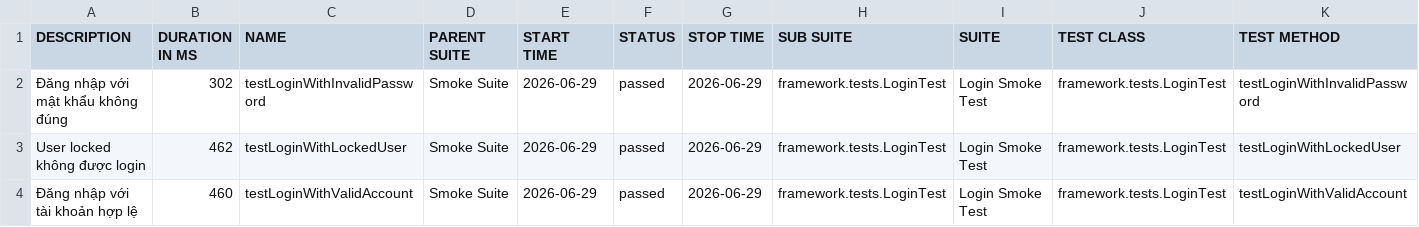
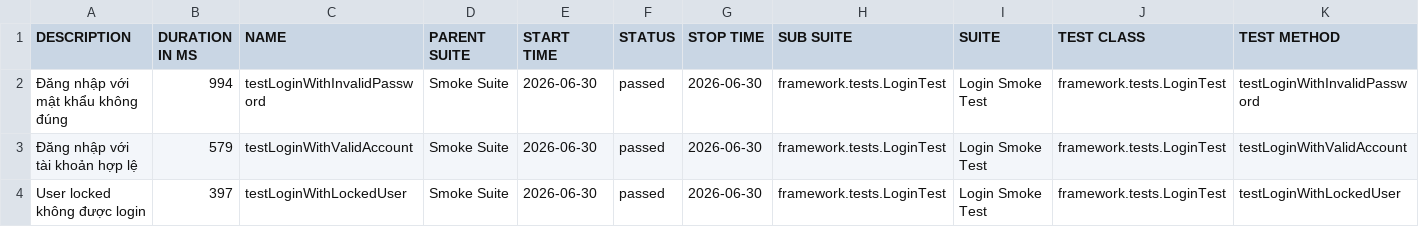
Before and after one commit to maiphun1412/selenium-framework, a CSV file: data/suites.csv, drawn as a sheet.

```diff
--- a/data/suites.csv
+++ b/data/suites.csv
@@ -1,4 +1,4 @@
 "DESCRIPTION","DURATION IN MS","NAME","PARENT SUITE","START TIME","STATUS","STOP TIME","SUB SUITE","SUITE","TEST CLASS","TEST METHOD"
-"Đăng nhập với mật khẩu không đúng","302","testLoginWithInvalidPassword","Smoke Suite","2026-06-29","passed","2026-06-29","framework.tests.LoginTest","Login Smoke Test","framework.tests.LoginTest","testLoginWithInvalidPassword"
-"User locked không được login","462","testLoginWithLockedUser","Smoke Suite","2026-06-29","passed","2026-06-29","framework.tests.LoginTest","Login Smoke Test","framework.tests.LoginTest","testLoginWithLockedUser"
-"Đăng nhập với tài khoản hợp lệ","460","testLoginWithValidAccount","Smoke Suite","2026-06-29","passed","2026-06-29","framework.tests.LoginTest","Login Smoke Test","framework.tests.LoginTest","testLoginWithValidAccount"
+"Đăng nhập với mật khẩu không đúng","994","testLoginWithInvalidPassword","Smoke Suite","2026-06-30","passed","2026-06-30","framework.tests.LoginTest","Login Smoke Test","framework.tests.LoginTest","testLoginWithInvalidPassword"
+"Đăng nhập với tài khoản hợp lệ","579","testLoginWithValidAccount","Smoke Suite","2026-06-30","passed","2026-06-30","framework.tests.LoginTest","Login Smoke Test","framework.tests.LoginTest","testLoginWithValidAccount"
+"User locked không được login","397","testLoginWithLockedUser","Smoke Suite","2026-06-30","passed","2026-06-30","framework.tests.LoginTest","Login Smoke Test","framework.tests.LoginTest","testLoginWithLockedUser"
```
Also changed, not shown: 34 other files.
